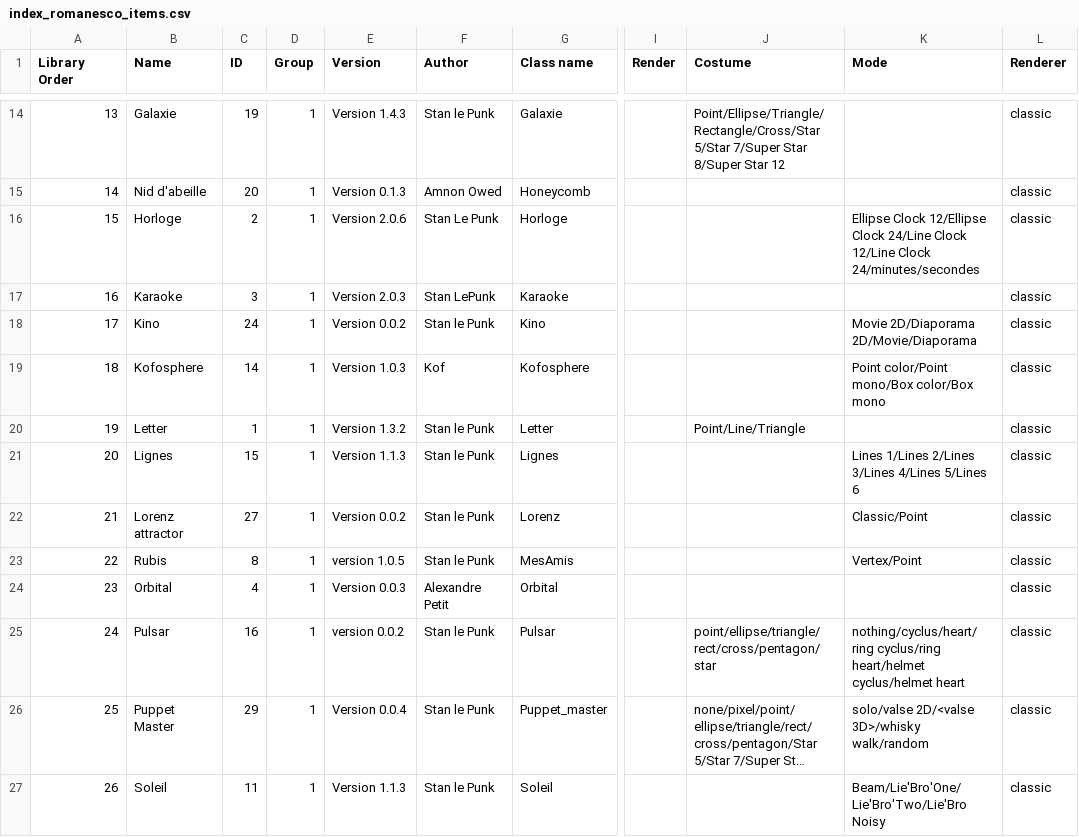
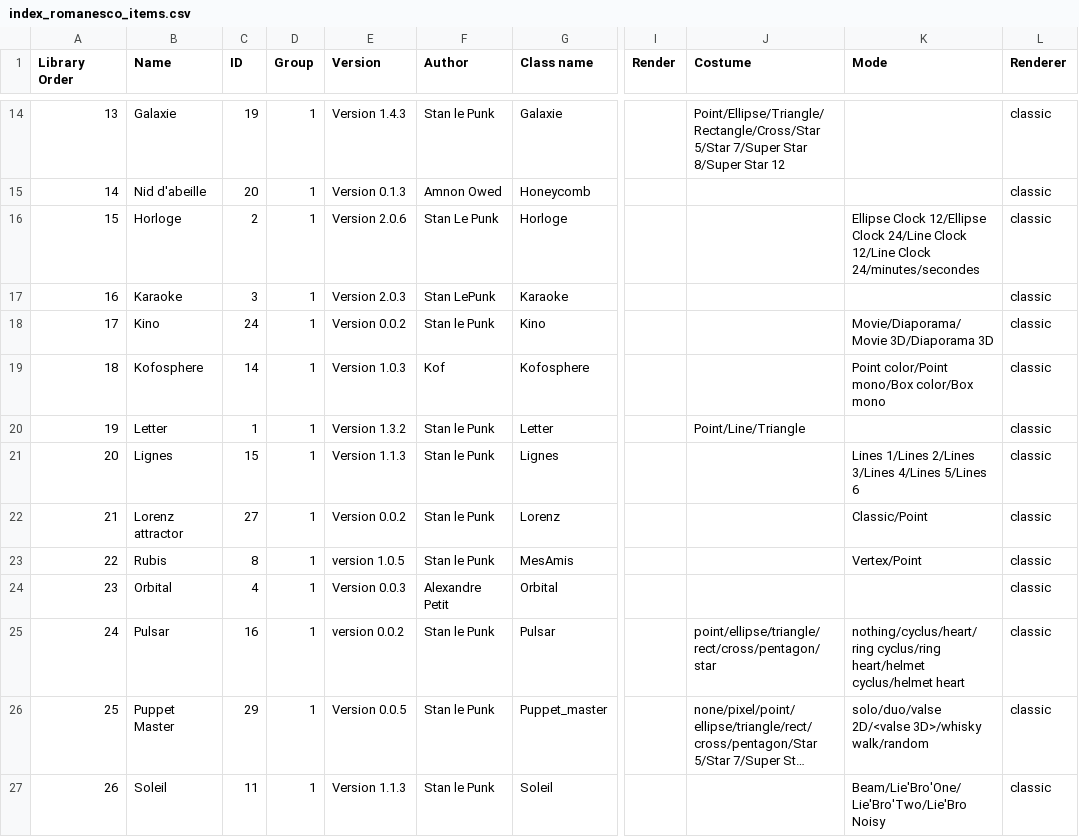
Before and after one commit to knupel/ROMANESCO-Processing, a CSV file: Software_31/sources/preferences/index_romanesco_items.csv, drawn as a sheet; only a part is shown, gaps mark what is left out; long unchanged cells end in …; the diff names each change by its address in the sheet, - before the commit and + after, or states it on an @@ line.

```diff
--- a/Software_31/sources/preferences/index_romanesco_items.csv
+++ b/Software_31/sources/preferences/index_romanesco_items.csv
-K18 (Mode): Movie 2D/Diaporama 2D/Movie/Diaporama
+K18 (Mode): Movie/Diaporama/Movie 3D/Diaporama 3D
-E26 (Version): Version 0.0.4
+E26 (Version): Version 0.0.5
-K26 (Mode): solo/valse 2D/<valse 3D>/whisky walk/random
+K26 (Mode): solo/duo/valse 2D/<valse 3D>/whisky walk/random
```
Also changed, not shown: 7 other files.
